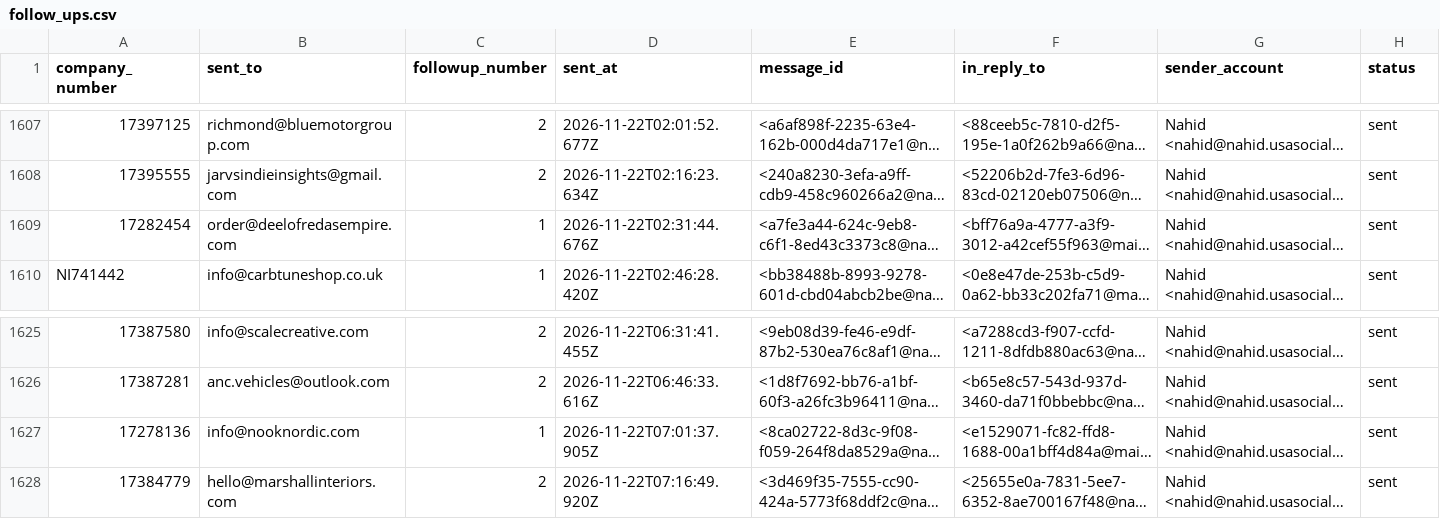
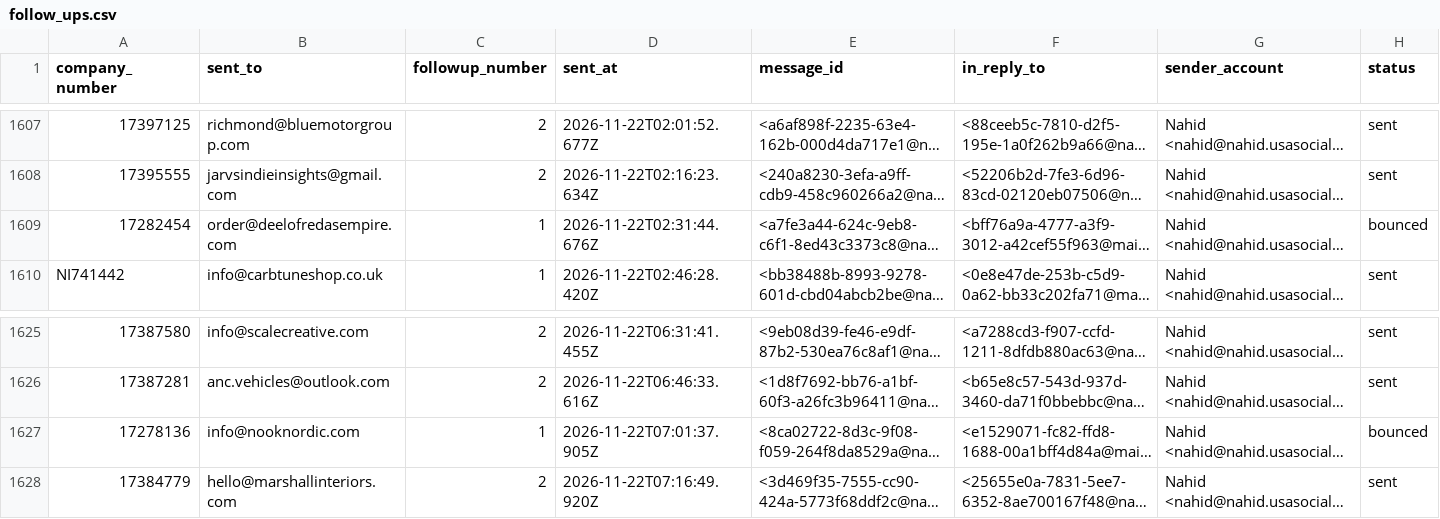
Before and after one commit to ops551/data-pipeline-test, a CSV file: follow_ups.csv, drawn as a sheet; only a part is shown, gaps mark what is left out; long unchanged cells end in …; the diff covers the shown part only; the diff names each change by its address in the sheet, - before the commit and + after, or states it on an @@ line.

Commit message:
feat(Phase 5 Unit 87): direct resend api multi-account bounce synchronization (#245)
Co-authored-by: Nahid <jr6259094@gmail.com>

```diff
--- a/follow_ups.csv
+++ b/follow_ups.csv
-H1609 (status): sent
+H1609 (status): bounced
-H1627 (status): sent
+H1627 (status): bounced
```
Also changed, not shown: 9 edited cells elsewhere in this file, 8 other files.
